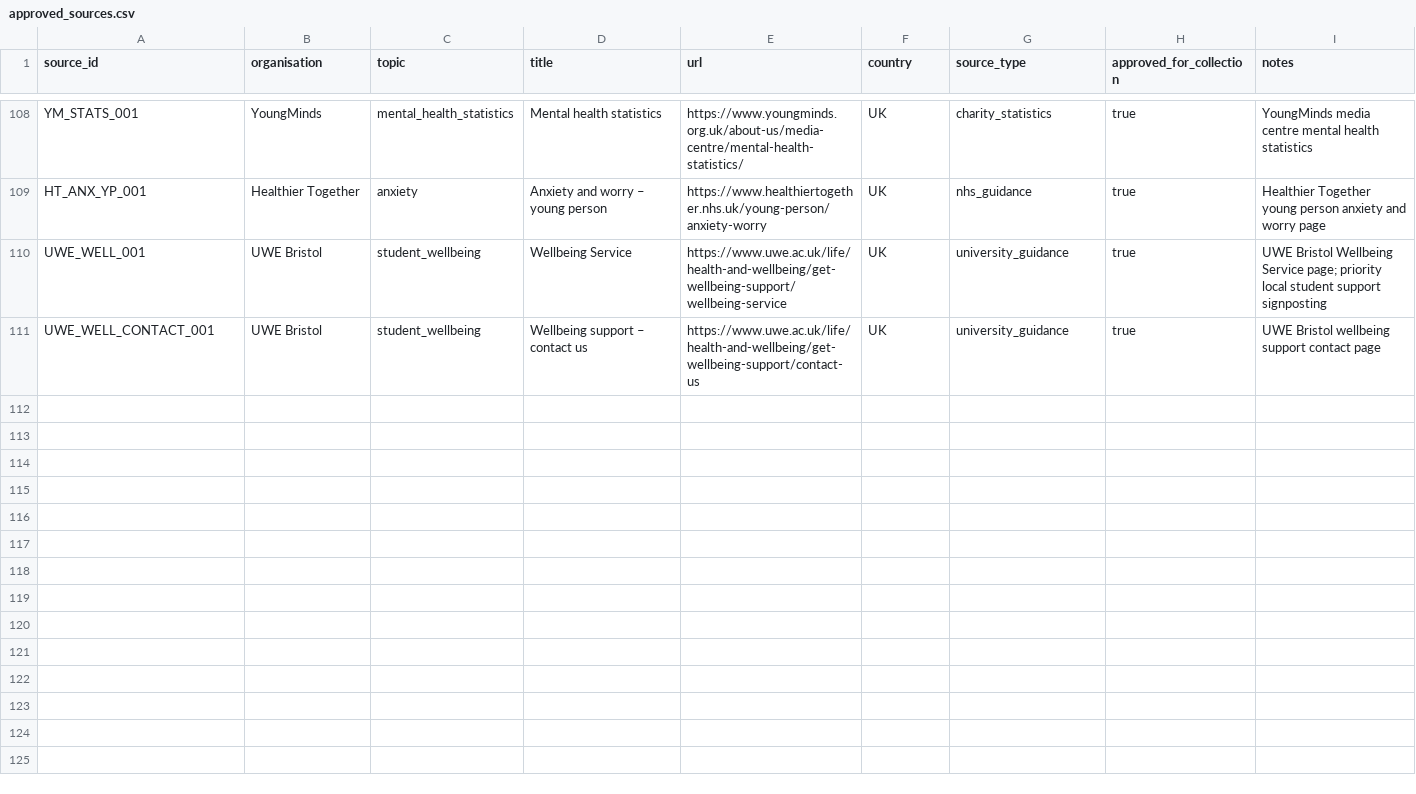
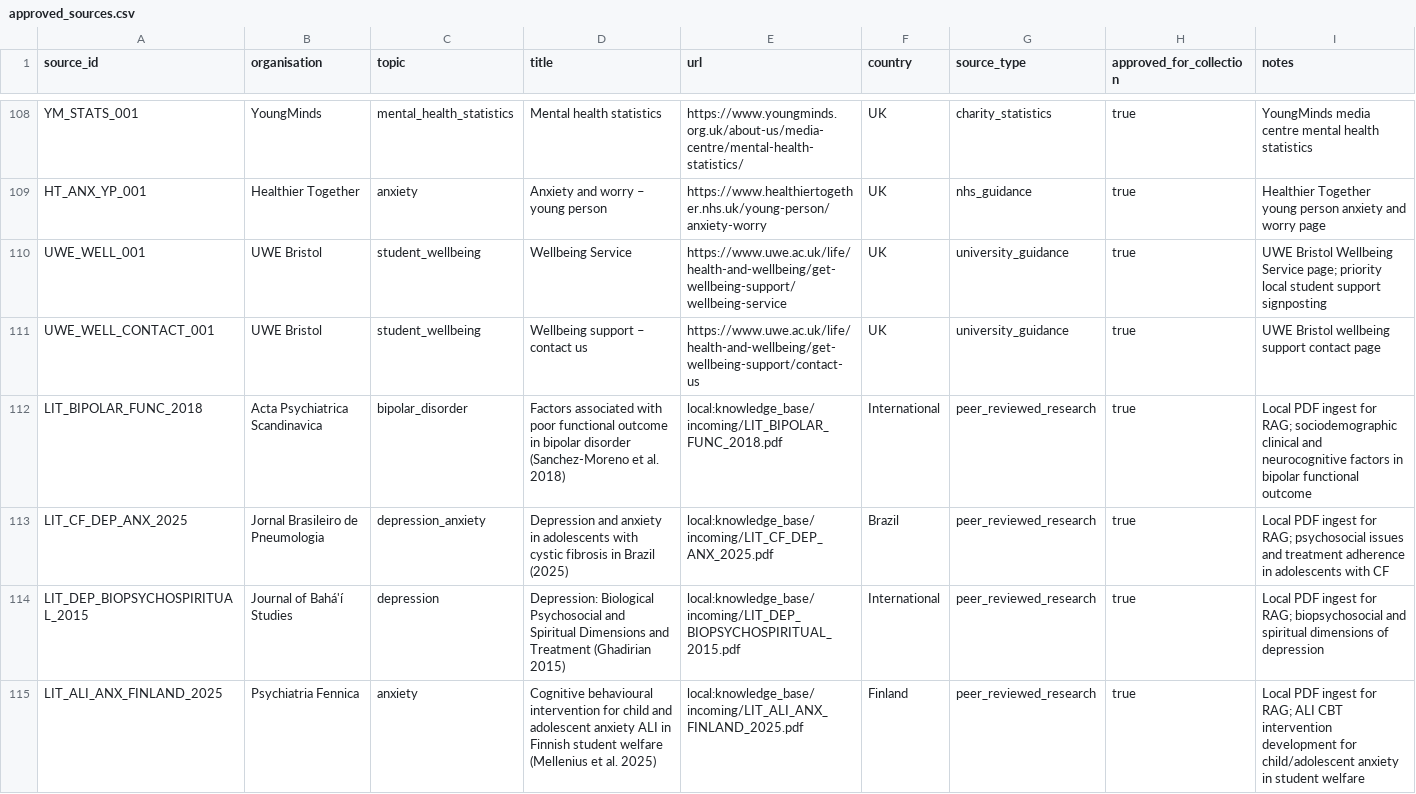
Before and after one commit to Kushs22/trustmind-ai, a CSV file: knowledge_base/sources/approved_sources.csv, drawn as a sheet; only a part is shown, gaps mark what is left out; the diff names each change by its address in the sheet, - before the commit and + after, or states it on an @@ line.

```diff
--- a/knowledge_base/sources/approved_sources.csv
+++ b/knowledge_base/sources/approved_sources.csv
+row 112: LIT_BIPOLAR_FUNC_2018 | Acta Psychiatrica Scandinavica | bipolar_disorder | Factors associated with poor functional outcome in bipolar disorder (Sanchez-Moreno et al. 2018) | local:knowledge_base/incoming/LIT_BIPOLAR_FUNC_2018.pdf | International | peer_reviewed_research | true | Local PDF ingest for RAG; sociodemographic clinical and neurocognitive factors in bipolar functional outcome
+row 113: LIT_CF_DEP_ANX_2025 | Jornal Brasileiro de Pneumologia | depression_anxiety | Depression and anxiety in adolescents with cystic fibrosis in Brazil (2025) | local:knowledge_base/incoming/LIT_CF_DEP_ANX_2025.pdf | Brazil | peer_reviewed_research | true | Local PDF ingest for RAG; psychosocial issues and treatment adherence in adolescents with CF
+row 114: LIT_DEP_BIOPSYCHOSPIRITUAL_2015 | Journal of Bahá'í Studies | depression | Depression: Biological Psychosocial and Spiritual Dimensions and Treatment (Ghadirian 2015) | local:knowledge_base/incoming/LIT_DEP_BIOPSYCHOSPIRITUAL_2015.pdf | International | peer_reviewed_research | true | Local PDF ingest for RAG; biopsychosocial and spiritual dimensions of depression
+row 115: LIT_ALI_ANX_FINLAND_2025 | Psychiatria Fennica | anxiety | Cognitive behavioural intervention for child and adolescent anxiety ALI in Finnish student welfare (Mellenius et al. 2025) | local:knowledge_base/incoming/LIT_ALI_ANX_FINLAND_2025.pdf | Finland | peer_reviewed_research | true | Local PDF ingest for RAG; ALI CBT intervention development for child/adolescent anxiety in student welfare
```
Also changed, not shown: knowledge_base/metadata/source_manifest.csv, 13 other files.
